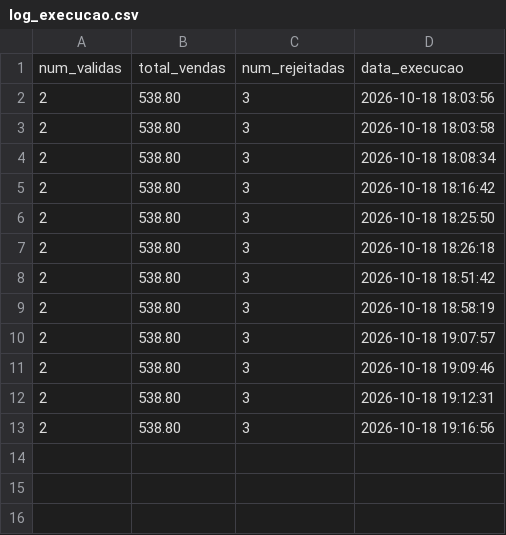
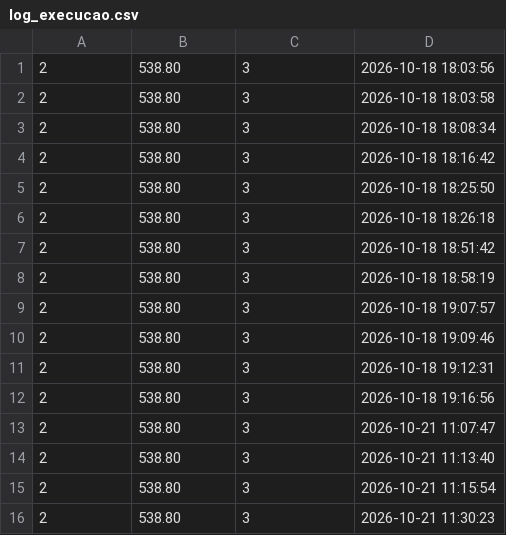
Before and after one commit to braguex10/ISI-TP1-Ecommerce-ETL, a CSV file: output/pentaho/log_execucao.csv, drawn as a sheet; removed rows and columns are numbered as before the commit, all else as after; the diff names each change by its address in the sheet, - before the commit and + after, or states it on an @@ line.

```diff
--- a/output/pentaho/log_execucao.csv
+++ b/output/pentaho/log_execucao.csv
-row 1: num_validas | total_vendas | num_rejeitadas | data_execucao
+row 13: 2 | 538.80 | 3 | 2026-10-21 11:07:47
+row 14: 2 | 538.80 | 3 | 2026-10-21 11:13:40
+row 15: 2 | 538.80 | 3 | 2026-10-21 11:15:54
+row 16: 2 | 538.80 | 3 | 2026-10-21 11:30:23
```
Also changed, not shown: output/pentaho/vendas_rejeitadas.csv, 3 other files.
